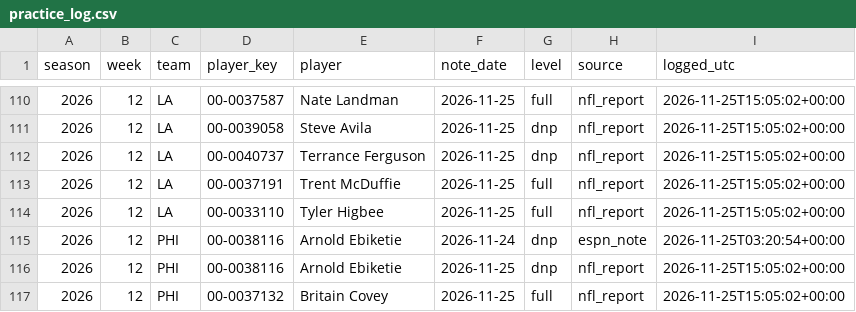
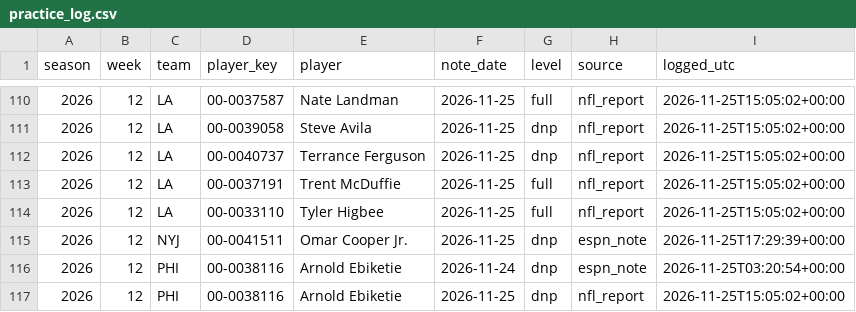
Before and after one commit to djrjacko/nfl_props_model, a CSV file: logs/practice_log.csv, drawn as a sheet; only a part is shown, gaps mark what is left out; the shorter side is filled out with more unchanged rows.

```diff
--- a/logs/practice_log.csv
+++ b/logs/practice_log.csv
@@ -114,2 +114,3 @@ season,week,team,player_key,player,note_date,level,source,logged_utc
 2026,12,LA,00-0033110,Tyler Higbee,2026-11-25,full,nfl_report,2026-11-25T15:05:02+00:00
+2026,12,NYJ,00-0041511,Omar Cooper Jr.,2026-11-25,dnp,espn_note,2026-11-25T17:29:39+00:00
 2026,12,PHI,00-0038116,Arnold Ebiketie,2026-11-24,dnp,espn_note,2026-11-25T03:20:54+00:00
```
Also changed, not shown: logs/odds_credits.csv, 11 other files.
